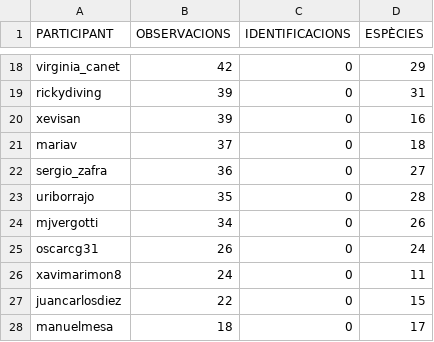
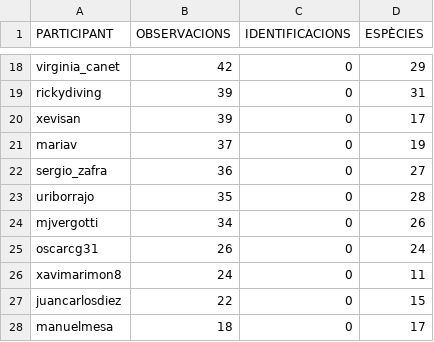
Before and after one commit to pynomaly/datawrapper_update, a CSV file: data/281_users.csv, drawn as a sheet; only a part is shown, gaps mark what is left out.

```diff
--- a/data/281_users.csv
+++ b/data/281_users.csv
@@ -19,4 +19,4 @@ virginia_canet,42,0,29
 rickydiving,39,0,31
-xevisan,39,0,16
-mariav,37,0,18
+xevisan,39,0,17
+mariav,37,0,19
 sergio_zafra,36,0,27
```
Also changed, not shown: data/283_users.csv, 6 other files.
